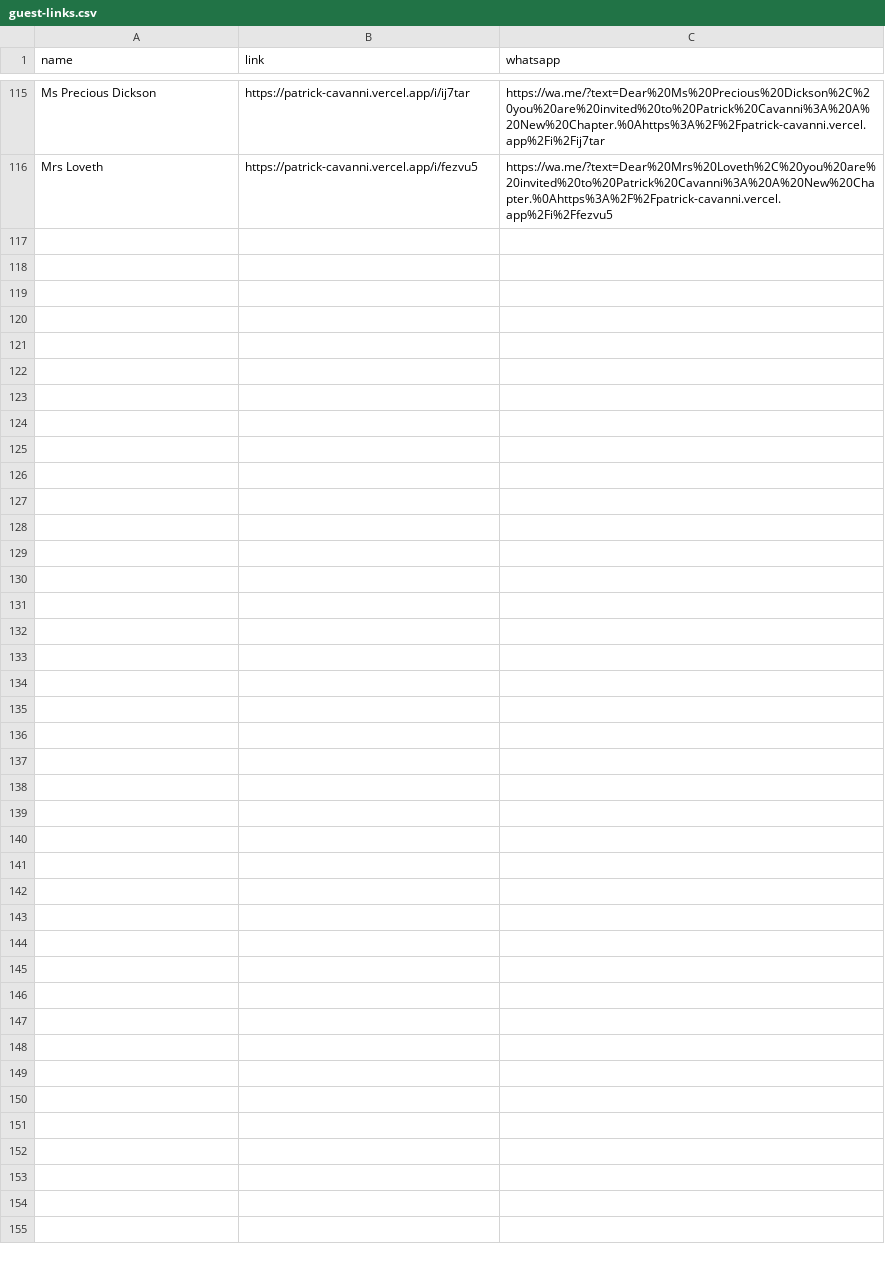
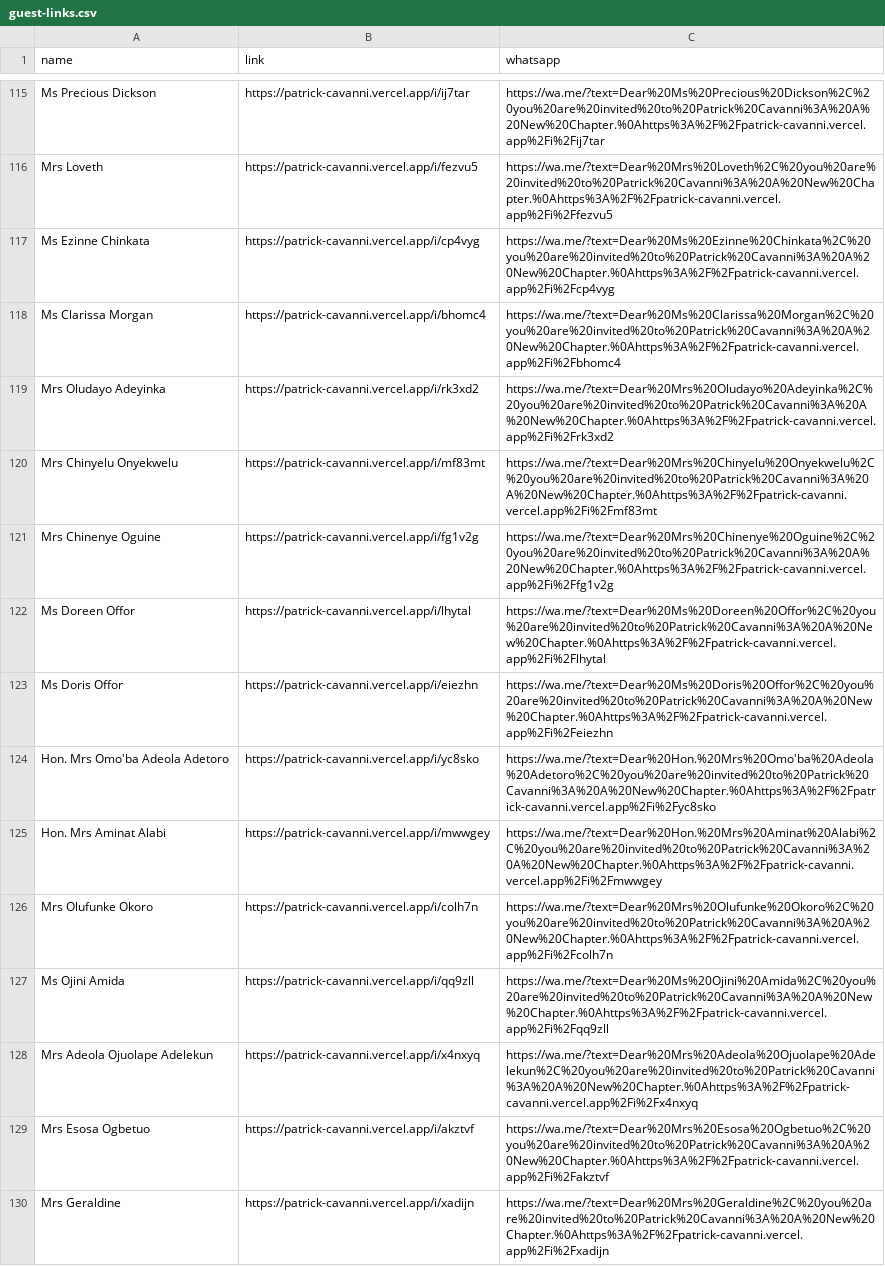
Before and after one commit to TCROWN10/PATRICK-CAVANNI, a CSV file: data/guest-links.csv, drawn as a sheet; only a part is shown, gaps mark what is left out; the diff names each change by its address in the sheet, - before the commit and + after, or states it on an @@ line.

```diff
--- a/data/guest-links.csv
+++ b/data/guest-links.csv
+row 117: Ms Ezinne Chinkata | https://patrick-cavanni.vercel.app/i/cp4vyg | https://wa.me/?text=Dear%20Ms%20Ezinne%20Chinkata%2C%20you%20are%20invited%20to%20Patrick%20Cavanni%3A%20A%20New%20Chapter.%0Ahttps%3A%2F%2Fpatrick-cavanni.vercel.app%2Fi%2Fcp4vyg
+row 118: Ms Clarissa Morgan | https://patrick-cavanni.vercel.app/i/bhomc4 | https://wa.me/?text=Dear%20Ms%20Clarissa%20Morgan%2C%20you%20are%20invited%20to%20Patrick%20Cavanni%3A%20A%20New%20Chapter.%0Ahttps%3A%2F%2Fpatrick-cavanni.vercel.app%2Fi%2Fbhomc4
+row 119: Mrs Oludayo Adeyinka | https://patrick-cavanni.vercel.app/i/rk3xd2 | https://wa.me/?text=Dear%20Mrs%20Oludayo%20Adeyinka%2C%20you%20are%20invited%20to%20Patrick%20Cavanni%3A%20A%20New%20Chapter.%0Ahttps%3A%2F%2Fpatrick-cavanni.vercel.app%2Fi%2Frk3xd2
+row 120: Mrs Chinyelu Onyekwelu | https://patrick-cavanni.vercel.app/i/mf83mt | https://wa.me/?text=Dear%20Mrs%20Chinyelu%20Onyekwelu%2C%20you%20are%20invited%20to%20Patrick%20Cavanni%3A%20A%20New%20Chapter.%0Ahttps%3A%2F%2Fpatrick-cavanni.vercel.app%2Fi%2Fmf83mt
+row 121: Mrs Chinenye Oguine | https://patrick-cavanni.vercel.app/i/fg1v2g | https://wa.me/?text=Dear%20Mrs%20Chinenye%20Oguine%2C%20you%20are%20invited%20to%20Patrick%20Cavanni%3A%20A%20New%20Chapter.%0Ahttps%3A%2F%2Fpatrick-cavanni.vercel.app%2Fi%2Ffg1v2g
+row 122: Ms Doreen Offor | https://patrick-cavanni.vercel.app/i/lhytal | https://wa.me/?text=Dear%20Ms%20Doreen%20Offor%2C%20you%20are%20invited%20to%20Patrick%20Cavanni%3A%20A%20New%20Chapter.%0Ahttps%3A%2F%2Fpatrick-cavanni.vercel.app%2Fi%2Flhytal
+row 123: Ms Doris Offor | https://patrick-cavanni.vercel.app/i/eiezhn | https://wa.me/?text=Dear%20Ms%20Doris%20Offor%2C%20you%20are%20invited%20to%20Patrick%20Cavanni%3A%20A%20New%20Chapter.%0Ahttps%3A%2F%2Fpatrick-cavanni.vercel.app%2Fi%2Feiezhn
+row 124: Hon. Mrs Omo'ba Adeola Adetoro | https://patrick-cavanni.vercel.app/i/yc8sko | https://wa.me/?text=Dear%20Hon.%20Mrs%20Omo'ba%20Adeola%20Adetoro%2C%20you%20are%20invited%20to%20Patrick%20Cavanni%3A%20A%20New%20Chapter.%0Ahttps%3A%2F%2Fpatrick-cavanni.vercel.app%2Fi%2Fyc8sko
+row 125: Hon. Mrs Aminat Alabi | https://patrick-cavanni.vercel.app/i/mwwgey | https://wa.me/?text=Dear%20Hon.%20Mrs%20Aminat%20Alabi%2C%20you%20are%20invited%20to%20Patrick%20Cavanni%3A%20A%20New%20Chapter.%0Ahttps%3A%2F%2Fpatrick-cavanni.vercel.app%2Fi%2Fmwwgey
+row 126: Mrs Olufunke Okoro | https://patrick-cavanni.vercel.app/i/colh7n | https://wa.me/?text=Dear%20Mrs%20Olufunke%20Okoro%2C%20you%20are%20invited%20to%20Patrick%20Cavanni%3A%20A%20New%20Chapter.%0Ahttps%3A%2F%2Fpatrick-cavanni.vercel.app%2Fi%2Fcolh7n
+row 127: Ms Ojini Amida | https://patrick-cavanni.vercel.app/i/qq9zll | https://wa.me/?text=Dear%20Ms%20Ojini%20Amida%2C%20you%20are%20invited%20to%20Patrick%20Cavanni%3A%20A%20New%20Chapter.%0Ahttps%3A%2F%2Fpatrick-cavanni.vercel.app%2Fi%2Fqq9zll
+row 128: Mrs Adeola Ojuolape Adelekun | https://patrick-cavanni.vercel.app/i/x4nxyq | https://wa.me/?text=Dear%20Mrs%20Adeola%20Ojuolape%20Adelekun%2C%20you%20are%20invited%20to%20Patrick%20Cavanni%3A%20A%20New%20Chapter.%0Ahttps%3A%2F%2Fpatrick-cavanni.vercel.app%2Fi%2Fx4nxyq
+row 129: Mrs Esosa Ogbetuo | https://patrick-cavanni.vercel.app/i/akztvf | https://wa.me/?text=Dear%20Mrs%20Esosa%20Ogbetuo%2C%20you%20are%20invited%20to%20Patrick%20Cavanni%3A%20A%20New%20Chapter.%0Ahttps%3A%2F%2Fpatrick-cavanni.vercel.app%2Fi%2Fakztvf
+row 130: Mrs Geraldine | https://patrick-cavanni.vercel.app/i/xadijn | https://wa.me/?text=Dear%20Mrs%20Geraldine%2C%20you%20are%20invited%20to%20Patrick%20Cavanni%3A%20A%20New%20Chapter.%0Ahttps%3A%2F%2Fpatrick-cavanni.vercel.app%2Fi%2Fxadijn
```
Also changed, not shown: data/guests.csv, 3 other files.
